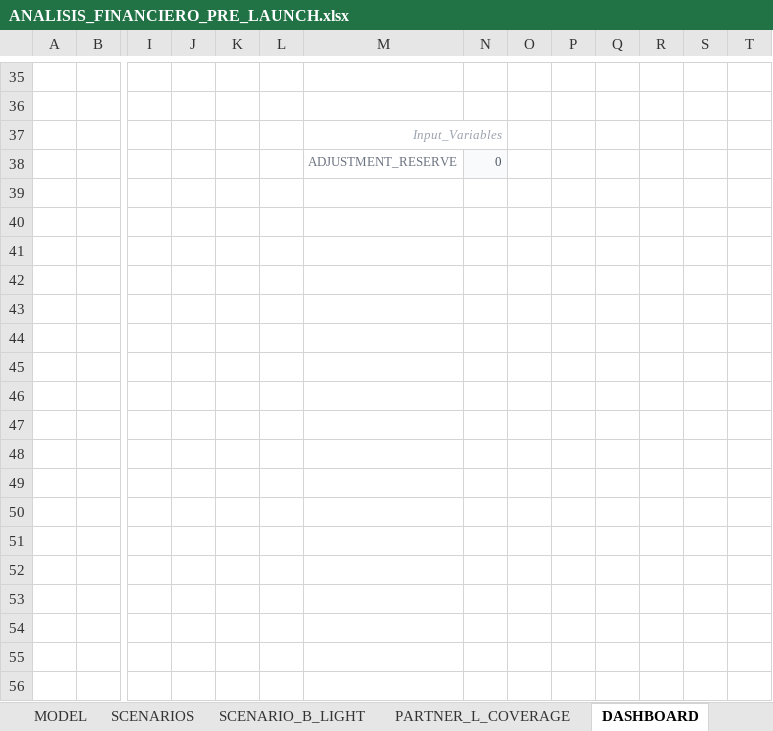
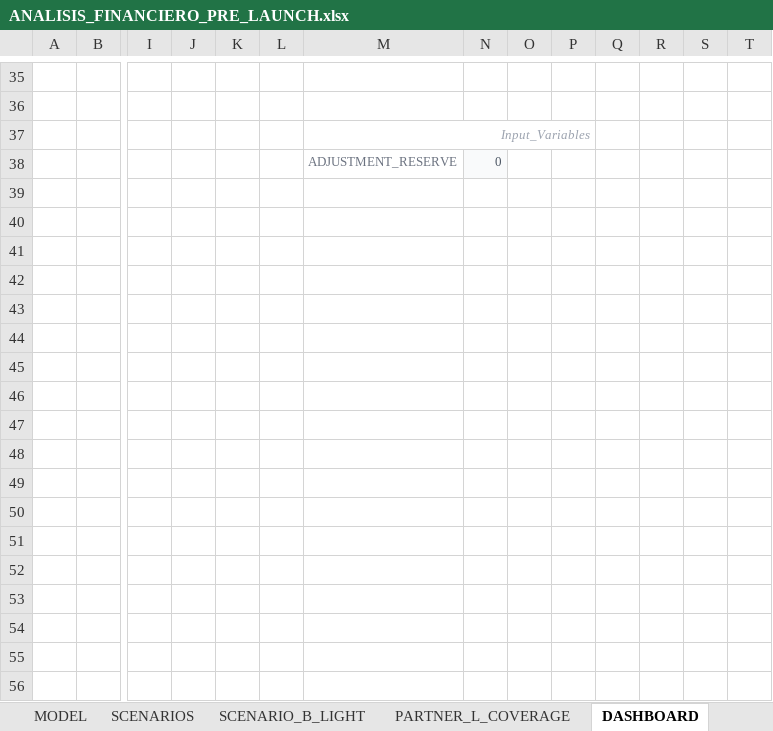
Before and after one commit to shaneturon3-web/PsyNova, an Excel workbook: analista-financiero-clinica-virtual/output/ANALISIS_FINANCIERO_PRE_LAUNCH.xlsx, sheet DASHBOARD, drawn as a sheet; only a part is shown, gaps mark what is left out; values as stored, in another font and other column widths than the file's, no borders; charts and pictures not drawn; removed rows and columns are numbered as before the commit, all else as after; rows hold the shown columns only; the diff covers the shown part only; the diff names each change by its address in the sheet, - before the commit and + after, or states it on an @@ line.

```diff
--- a/analista-financiero-clinica-virtual/output/ANALISIS_FINANCIERO_PRE_LAUNCH.xlsx (sheet DASHBOARD)
+++ b/analista-financiero-clinica-virtual/output/ANALISIS_FINANCIERO_PRE_LAUNCH.xlsx (sheet DASHBOARD)
-M37:N37 merged
+M37:P37 merged
+row 39: (empty)
+row 40: (empty)
+row 41: (empty)
+row 42: (empty)
+row 43: (empty)
+row 44: (empty)
+row 45: (empty)
+row 46: (empty)
+row 47: (empty)
+row 48: (empty)
+row 49: (empty)
+row 50: (empty)
+row 51: (empty)
+row 52: (empty)
+row 53: (empty)
+row 54: (empty)
+row 55: (empty)
+row 56: (empty)
```
Also changed, not shown: 53 added rows, 7 removed rows, 9 edited cells and cell formats elsewhere in this sheet, sheet INPUTS, sheet EXPENSES, sheet SCENARIOS, sheet MODEL, other sheet tabs, charts or pictures, 13 other files.
